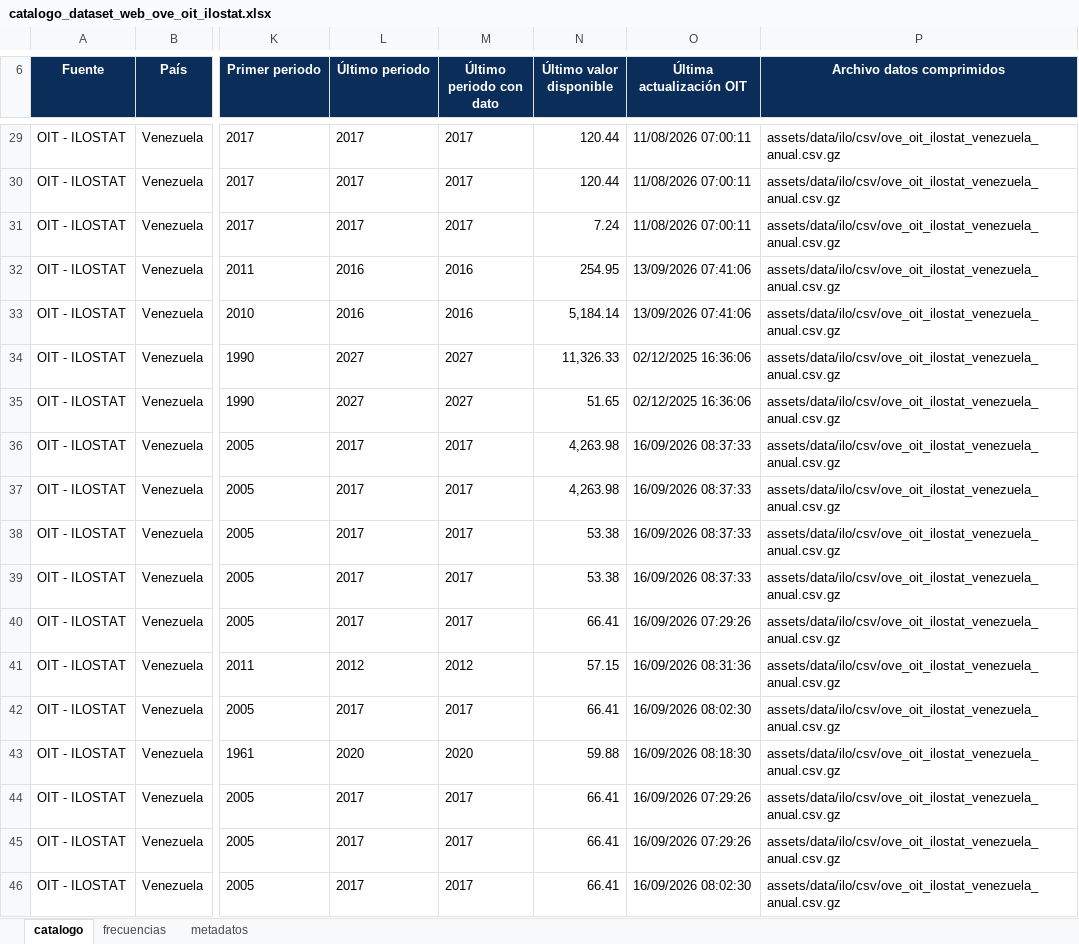
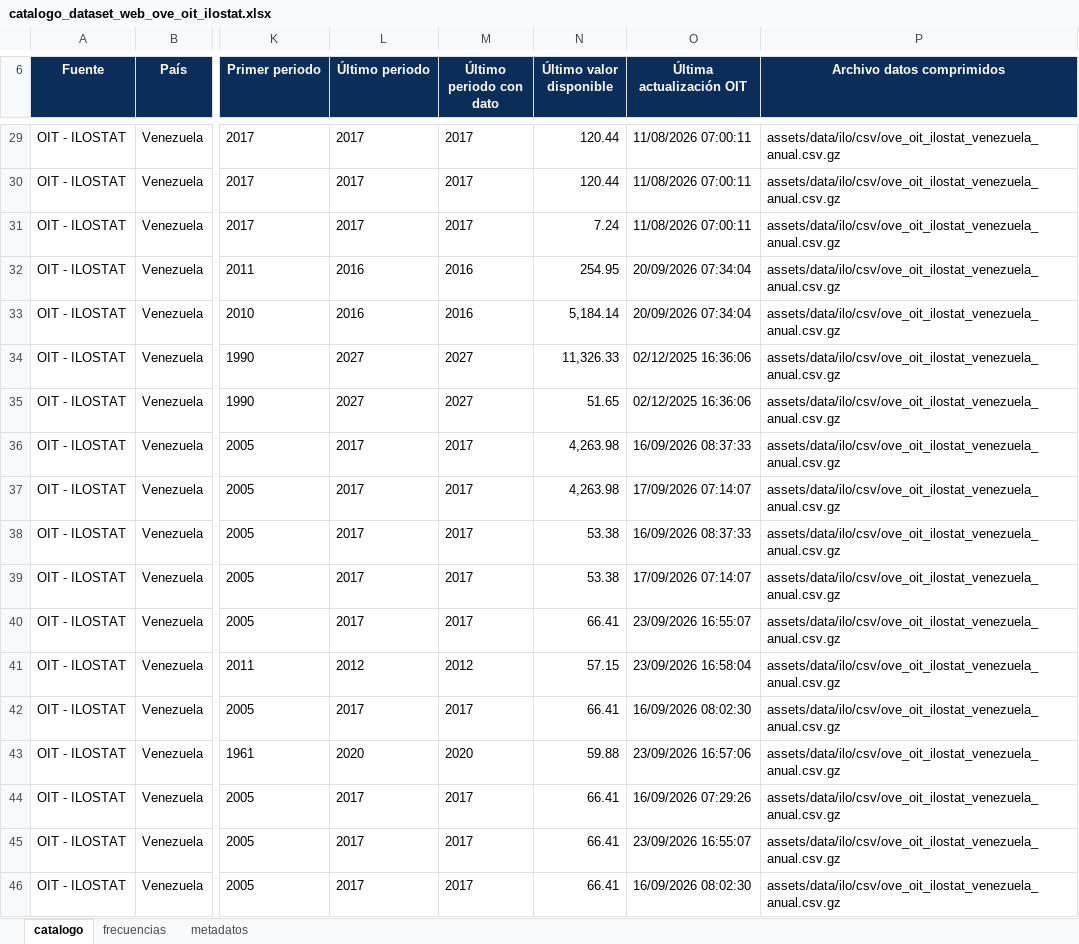
Before and after one commit to CarlosMarzol/OVE-web-github, an Excel workbook: assets/data/ilo/catalog/catalogo_dataset_web_ove_oit_ilostat.xlsx, sheet catalogo, drawn as a sheet; only a part is shown, gaps mark what is left out; values as stored, in another font and other column widths than the file's, no borders; charts and pictures not drawn; the diff covers the shown part only; the diff names each change by its address in the sheet, - before the commit and + after, or states it on an @@ line.

```diff
--- a/assets/data/ilo/catalog/catalogo_dataset_web_ove_oit_ilostat.xlsx (sheet catalogo)
+++ b/assets/data/ilo/catalog/catalogo_dataset_web_ove_oit_ilostat.xlsx (sheet catalogo)
-O32:O33 (Última actualización OIT): 13/09/2026 07:41:06
+O32:O33 (Última actualización OIT): 20/09/2026 07:34:04
-O37 (Última actualización OIT): 16/09/2026 08:37:33
+O37 (Última actualización OIT): 17/09/2026 07:14:07
-O39 (Última actualización OIT): 16/09/2026 08:37:33
+O39 (Última actualización OIT): 17/09/2026 07:14:07
-O40 (Última actualización OIT): 16/09/2026 07:29:26
+O40 (Última actualización OIT): 23/09/2026 16:55:07
-O41 (Última actualización OIT): 16/09/2026 08:31:36
+O41 (Última actualización OIT): 23/09/2026 16:58:04
-O43 (Última actualización OIT): 16/09/2026 08:18:30
+O43 (Última actualización OIT): 23/09/2026 16:57:06
-O45 (Última actualización OIT): 16/09/2026 07:29:26
+O45 (Última actualización OIT): 23/09/2026 16:55:07
```
Also changed, not shown: 197 edited cells elsewhere in this sheet, sheet metadatos, assets/data/ilo/excel/ove_oit_ilostat_venezuela_catalogo_series.xlsx, assets/data/indicadores-clave/ove_indicadores_clave_venezuela.xlsx, 7 other files.
